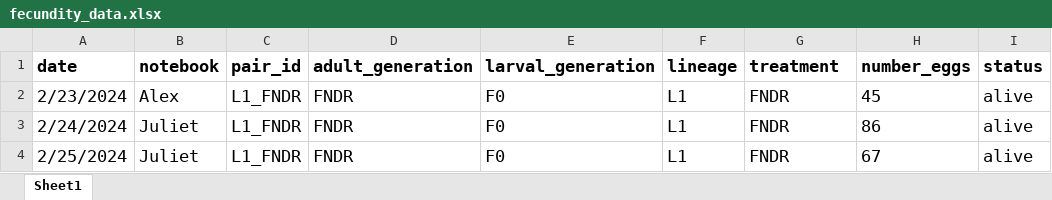
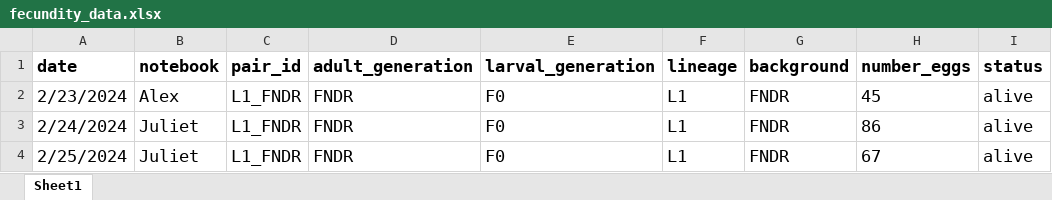
Before and after one commit to jcg5g9/CPB_Phenotype, an Excel workbook: raw_data/fecundity_data.xlsx, sheet Sheet1, drawn as a sheet; only a part is shown; values as stored, in another font and other column widths than the file's, no borders; the diff names each change by its address in the sheet, - before the commit and + after, or states it on an @@ line.

```diff
--- a/raw_data/fecundity_data.xlsx (sheet Sheet1)
+++ b/raw_data/fecundity_data.xlsx (sheet Sheet1)
-G1: treatment
+G1: background
```
Also changed, not shown: raw_data/mass_data.xlsx, raw_data/metadata.xlsx, 19 other files.
